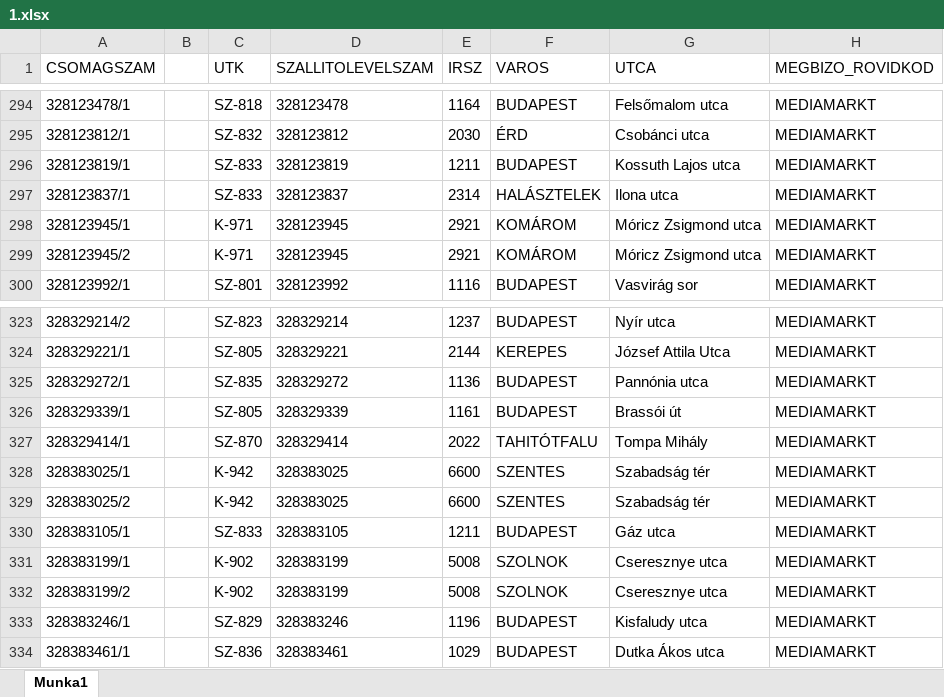
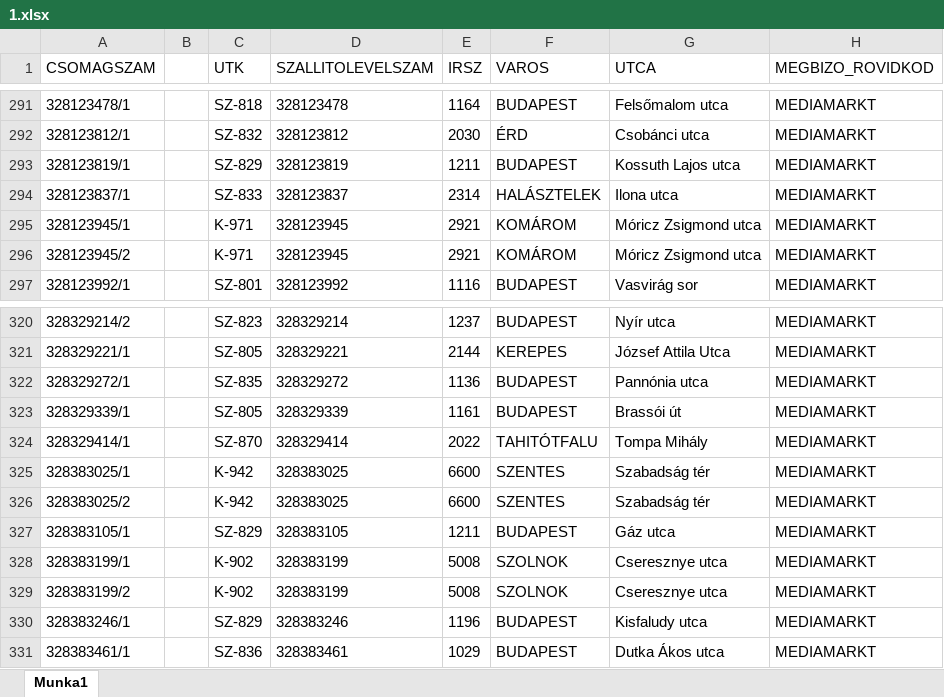
Before and after one commit to hunyadvariarmin/kodkereso-pwa, an Excel workbook: 1.xlsx, sheet Munka1, drawn as a sheet; only a part is shown, gaps mark what is left out; values as stored, in another font and other column widths than the file's, no borders; addresses are those after the commit; the diff covers the shown part only; the diff names each change by its address in the sheet, - before the commit and + after, or states it on an @@ line.

```diff
--- a/1.xlsx (sheet Munka1)
+++ b/1.xlsx (sheet Munka1)
-C293 (UTK): SZ-833
+C293 (UTK): SZ-829
-C327 (UTK): SZ-833
+C327 (UTK): SZ-829
```
Also changed, not shown: 4 removed rows and 1 edited cell elsewhere in this sheet.
